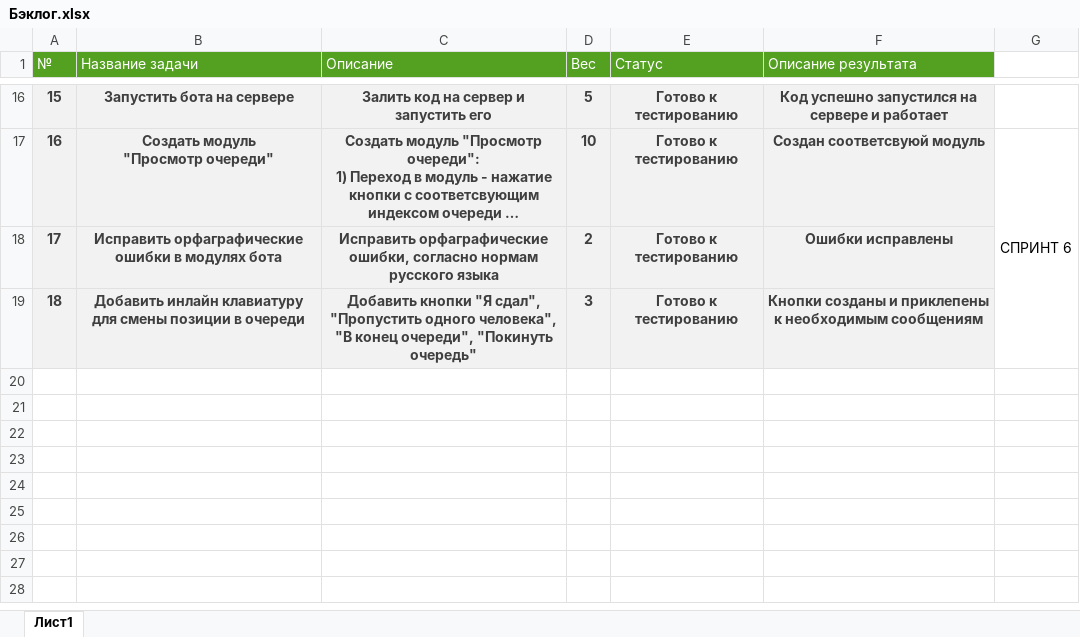
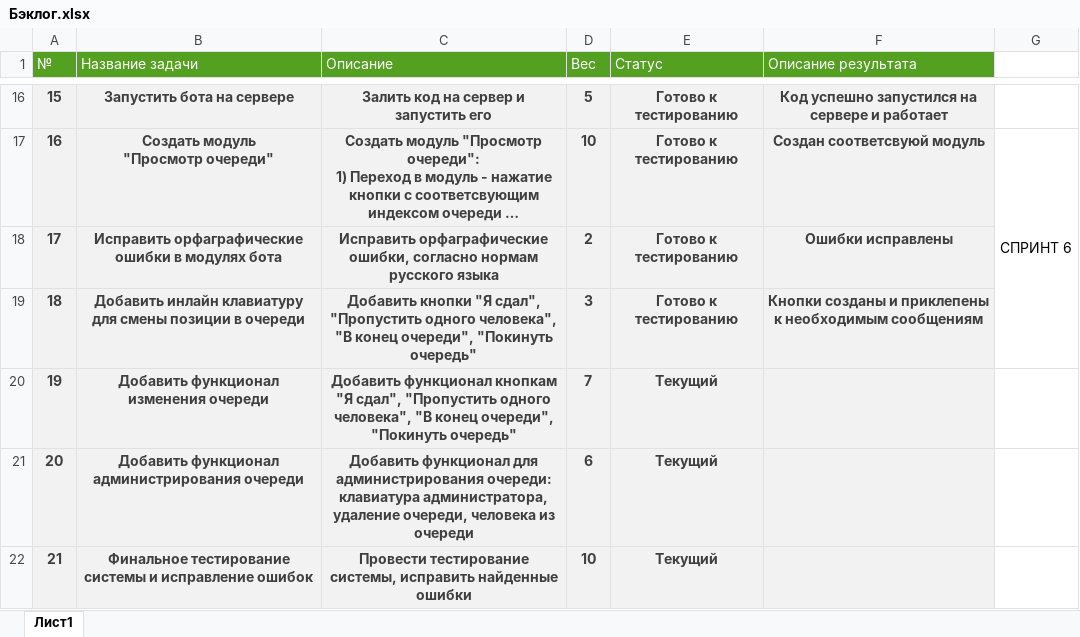
Before and after one commit to Dimakodim/kursovaia-1, an Excel workbook: Бэклог.xlsx, sheet Лист1, drawn as a sheet; only a part is shown, gaps mark what is left out; long unchanged cells end in …; values as stored, in another font and other column widths than the file's, no borders; the diff names each change by its address in the sheet, - before the commit and + after, or states it on an @@ line.

```diff
--- a/Бэклог.xlsx (sheet Лист1)
+++ b/Бэклог.xlsx (sheet Лист1)
+row 20: 19 | Добавить функционал изменения очереди | Добавить функционал кнопкам "Я сдал", "Пропустить одного человека", "В конец очереди", "Покинуть очередь" | 7 | Текущий
+row 21: 20 | Добавить функционал администрирования очереди | Добавить функционал для администрирования очереди: клавиатура администратора, удаление очереди, человека из очереди | 6 | Текущий
+row 22: 21 | Финальное тестирование системы и исправление ошибок | Провести тестирование системы, исправить найденные ошибки | 10 | Текущий
```
Also changed, not shown: 2 other files.
